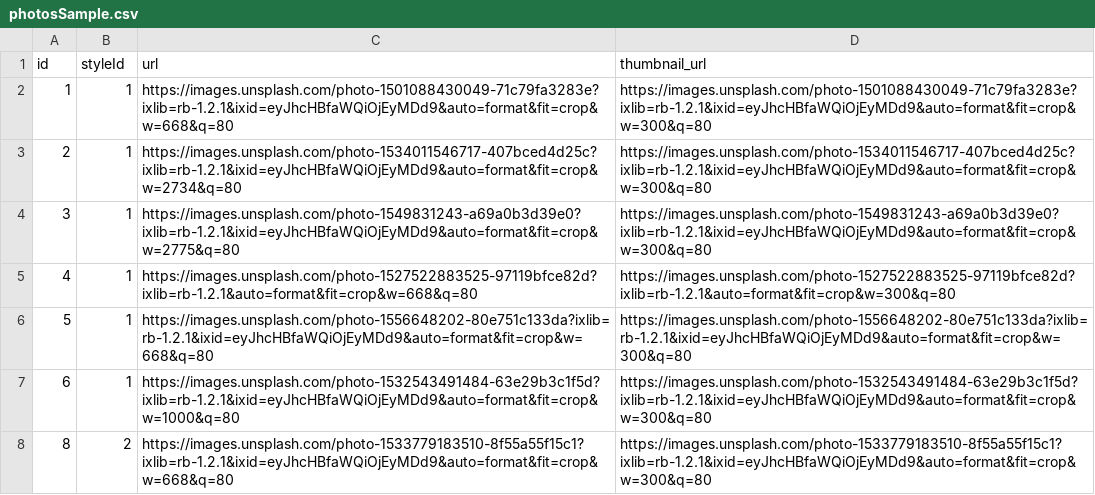
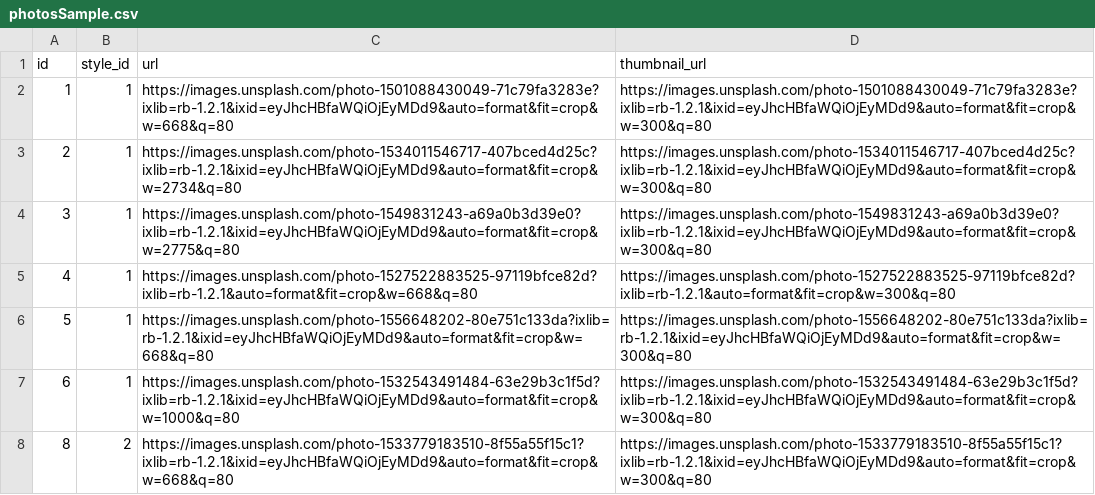
Before and after one commit to nooccarr/greenfield-overview-api, a CSV file: database/cleanedSamples/photosSample.csv, drawn as a sheet; only a part is shown.

Commit message:
Created transformed sample csv files. Trying save sample file into the database, but it has 2 problems. Changing column name default? to "default?" resolved one issue. Looks like id column using serial does not make new column.

```diff
--- a/database/cleanedSamples/photosSample.csv
+++ b/database/cleanedSamples/photosSample.csv
@@ -1,2 +1,2 @@
-id,styleId,url,thumbnail_url
+id,style_id,url,thumbnail_url
 1,1,https://images.unsplash.com/photo-1501088430049-71c79fa3283e?ixlib=rb-1.2.1&ixid=eyJhcHBfaWQiOjEyMDd9&auto=format&fit=crop&w=668&q=80,https://images.unsplash.com/photo-1501088430049-71c79fa3283e?ixlib=rb-1.2.1&ixid=eyJhcHBfaWQiOjEyMDd9&auto=format&fit=crop&w=300&q=80
```
Also changed, not shown: 8 other files.
